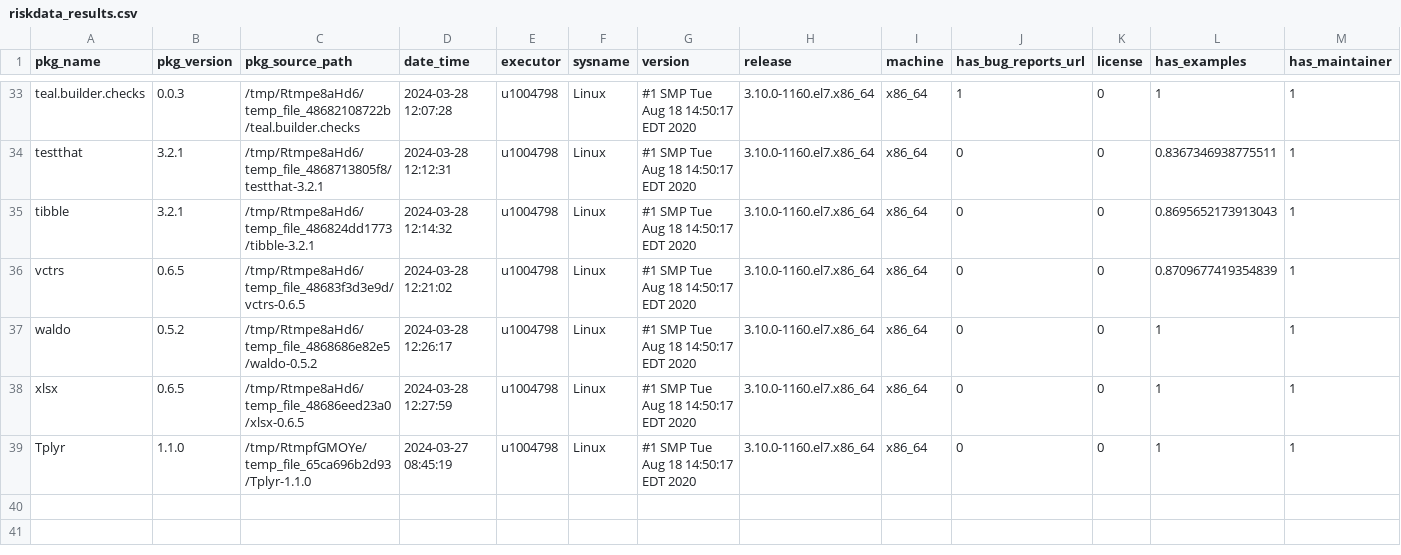
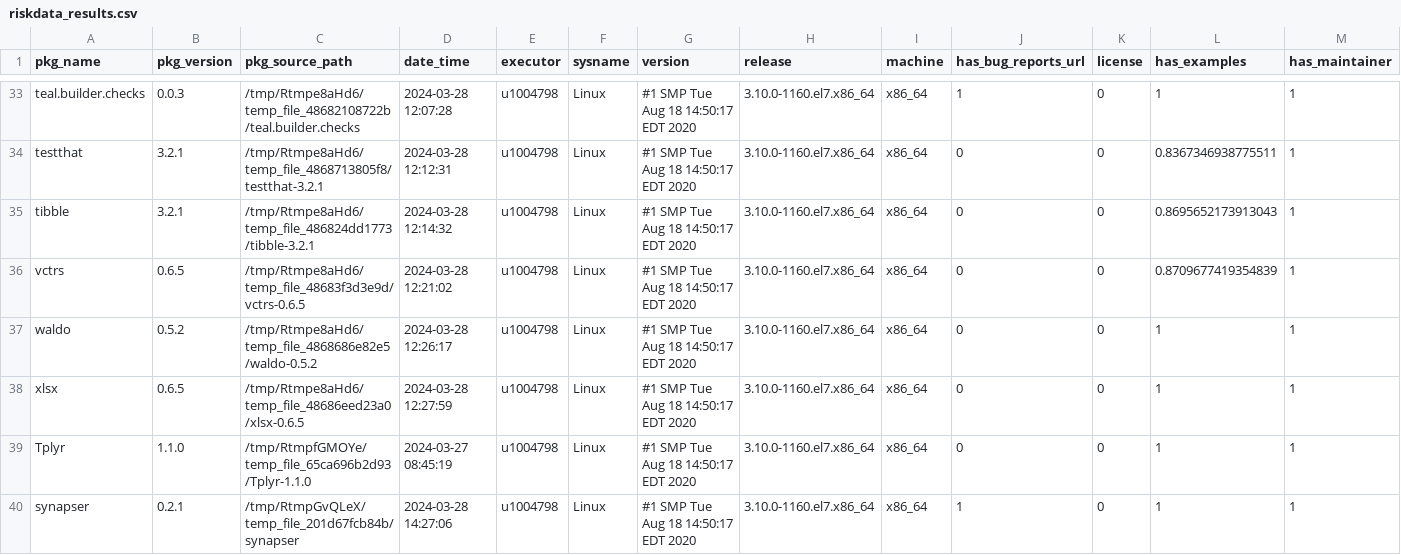
Before and after one commit to Sanofi-Public/risk.assessr, a CSV file: inst/extdata/riskdata_results.csv, drawn as a sheet; only a part is shown, gaps mark what is left out; rows hold the shown columns only; the diff names each change by its address in the sheet, - before the commit and + after, or states it on an @@ line.

Commit message:
add synapser 0.2.1 build-args off

```diff
--- a/inst/extdata/riskdata_results.csv
+++ b/inst/extdata/riskdata_results.csv
+row 40: synapser | 0.2.1 | /tmp/RtmpGvQLeX/temp_file_201d67fcb84b/synapser | 2024-03-28 14:27:06 | u1004798 | Linux | #1 SMP Tue Aug 18 14:50:17 EDT 2020 | 3.10.0-1160.el7.x86_64 | x86_64 | 1 | 0 | 1 | 1
```
Also changed, not shown: 2 other files.
